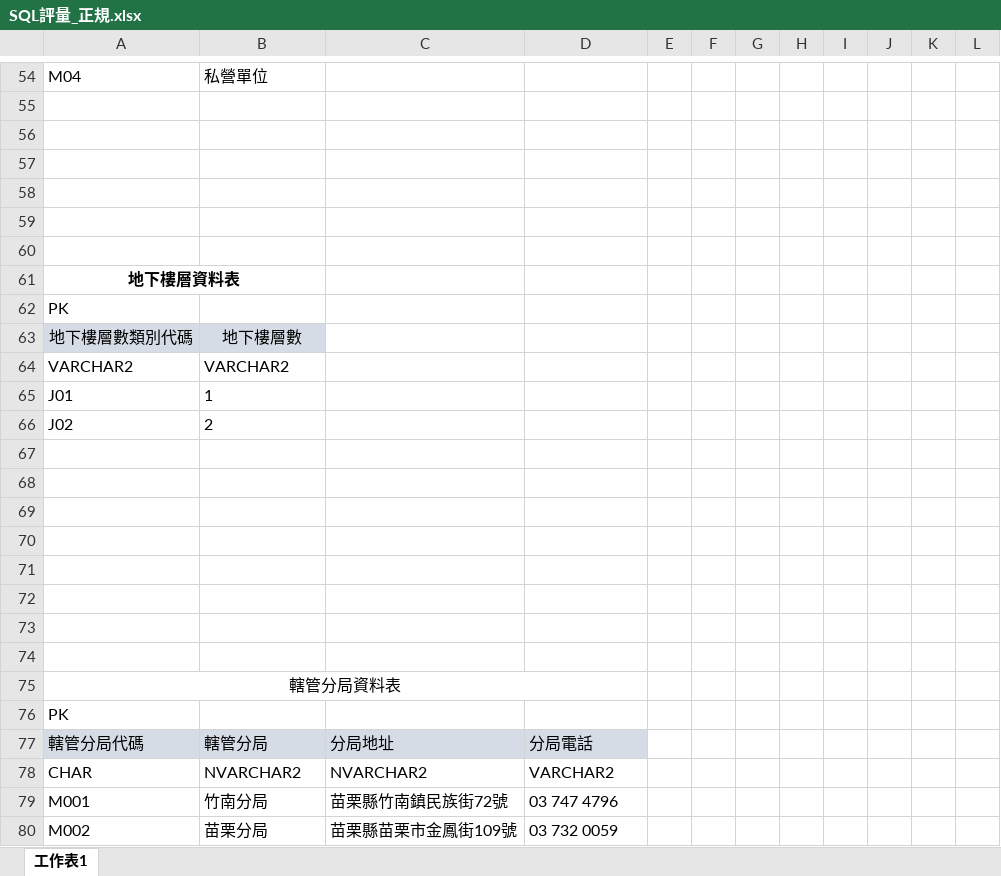
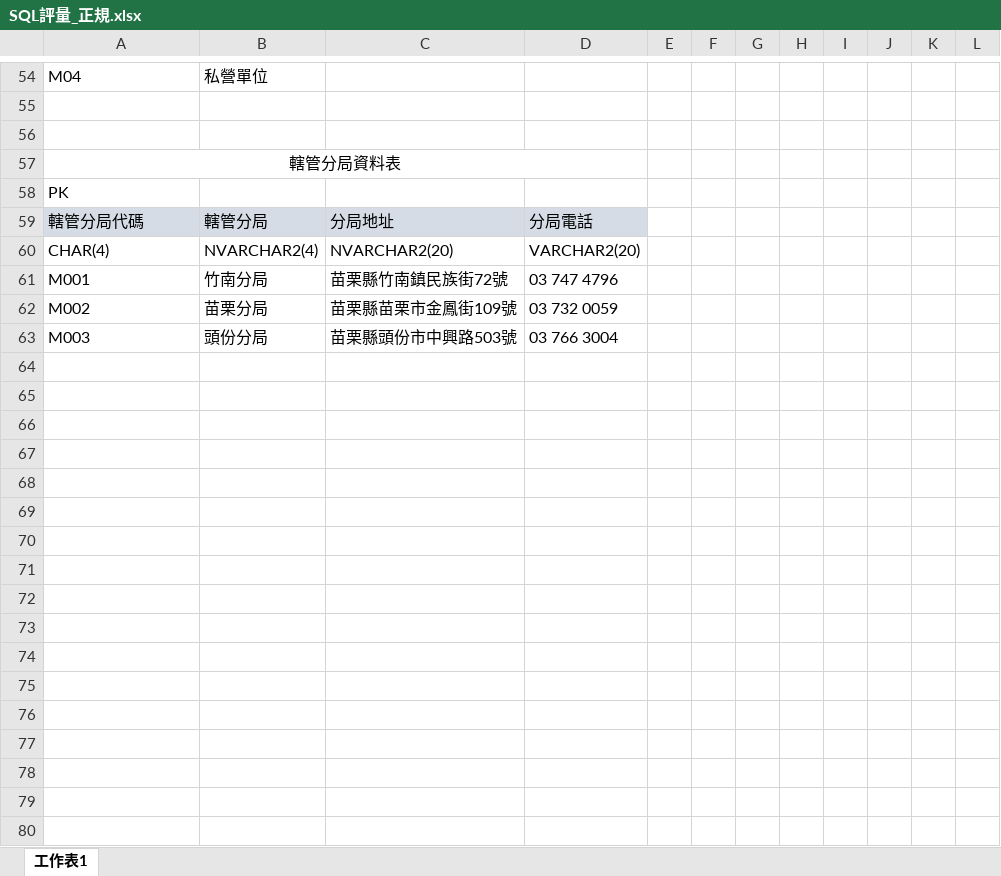
Before and after one commit to Henry891002/git_upload, an Excel workbook: SQL/SQL評量_正規.xlsx, sheet 工作表1, drawn as a sheet; only a part is shown, gaps mark what is left out; the shorter side is filled out with more unchanged rows; values as stored, in another font and other column widths than the file's, no borders; removed rows and columns are numbered as before the commit, all else as after; the diff covers the shown part only; the diff names each change by its address in the sheet, - before the commit and + after, or states it on an @@ line.

```diff
--- a/SQL/SQL評量_正規.xlsx (sheet 工作表1)
+++ b/SQL/SQL評量_正規.xlsx (sheet 工作表1)
-row 57: (empty)
-row 58: (empty)
-row 59: (empty)
-row 60: (empty)
-row 61: 地下樓層資料表
-row 62: PK
-row 63: 地下樓層數類別代碼 | 地下樓層數
-row 64: VARCHAR2 | VARCHAR2
-row 65: J01 | 1
-row 66: J02 | 2
-row 67: (empty)
-row 68: (empty)
-row 69: (empty)
-row 70: (empty)
-row 71: (empty)
-row 72: (empty)
-row 73: (empty)
-row 74: (empty)
-row 78: CHAR | NVARCHAR2 | NVARCHAR2 | VARCHAR2
+row 60: CHAR(4) | NVARCHAR2(4) | NVARCHAR2(20) | VARCHAR2(20)
```
Also changed, not shown: 25 added rows, 25 removed rows, 5 edited cells and cell formats elsewhere in this sheet, 1 other file.
